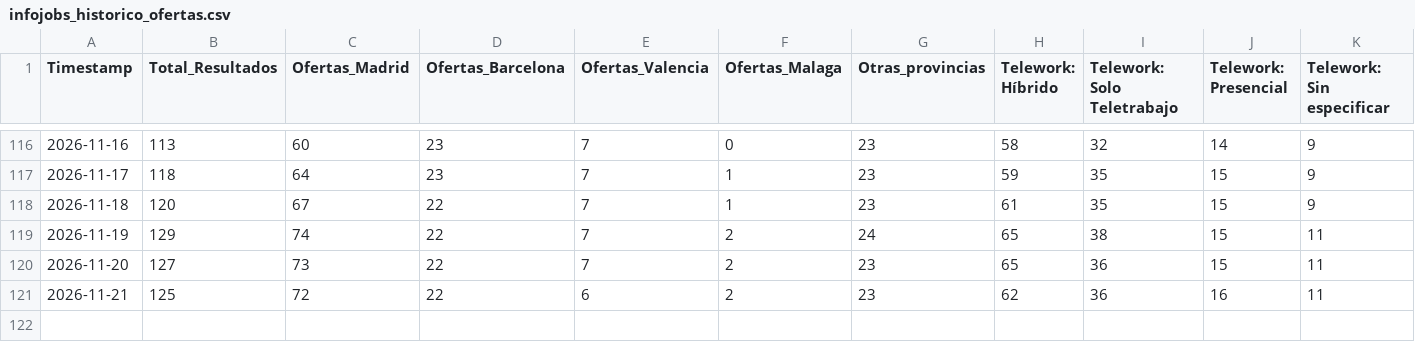
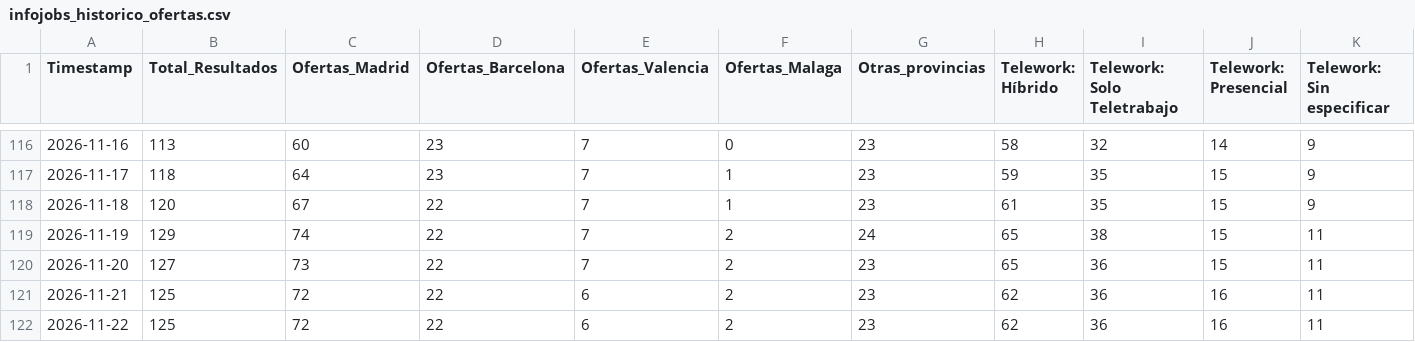
Before and after one commit to Fiestras17/infojobs-market-scraper, a CSV file: infojobs_historico_ofertas.csv, drawn as a sheet; only a part is shown, gaps mark what is left out; rows hold the shown columns only; the diff names each change by its address in the sheet, - before the commit and + after, or states it on an @@ line.

```diff
--- a/infojobs_historico_ofertas.csv
+++ b/infojobs_historico_ofertas.csv
+row 122: 2026-11-22 | 125 | 72 | 22 | 6 | 2 | 23 | 62 | 36 | 16 | 11
```
